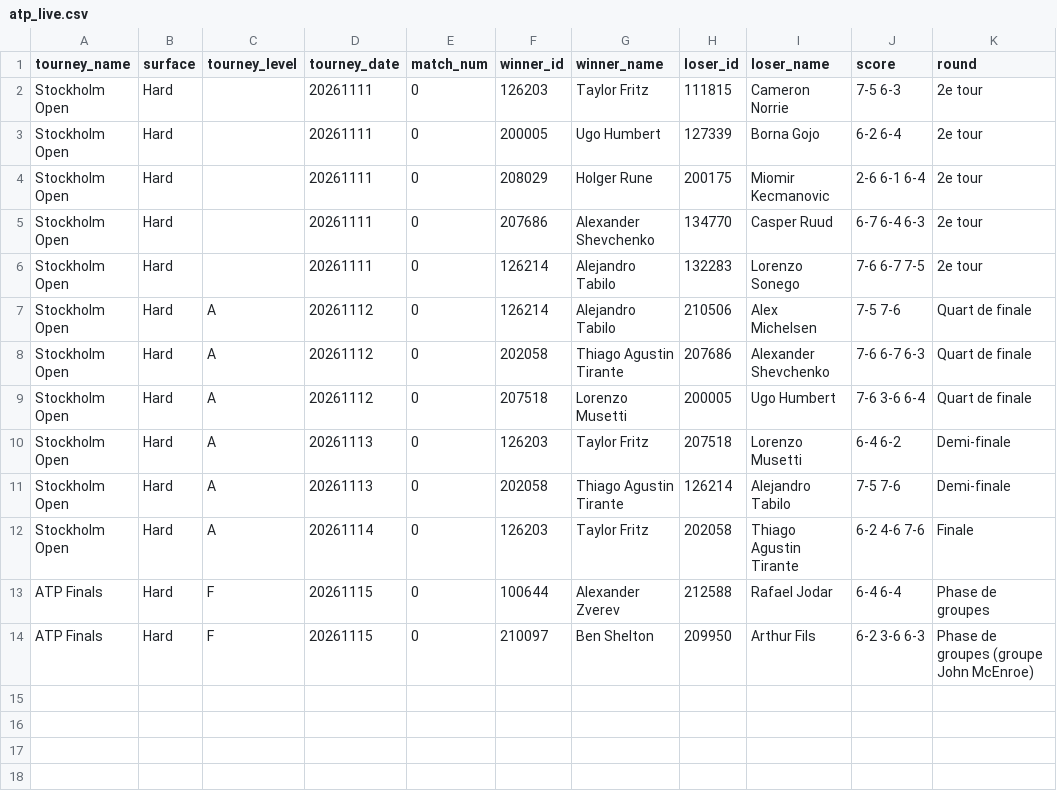
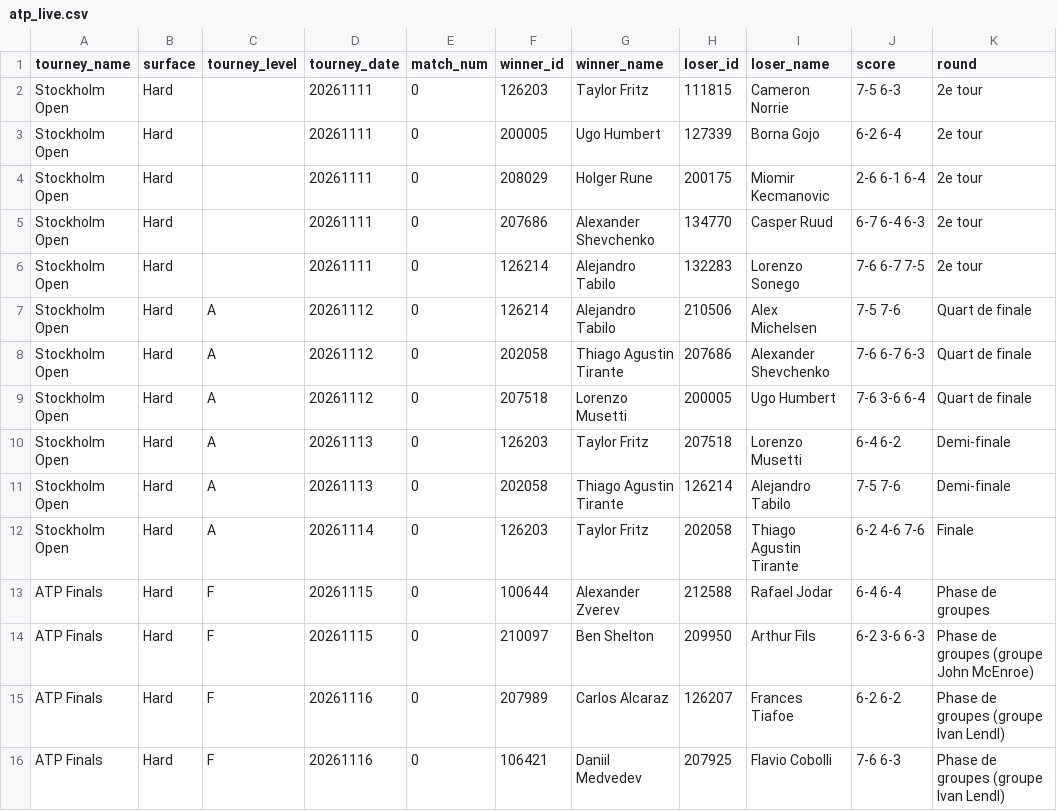
Before and after one commit to nachotropico-maker/tennis-sackmann-archive, a CSV file: agent/data/atp_live.csv, drawn as a sheet; the diff names each change by its address in the sheet, - before the commit and + after, or states it on an @@ line.

```diff
--- a/agent/data/atp_live.csv
+++ b/agent/data/atp_live.csv
+row 15: ATP Finals | Hard | F | 20261116 | 0 | 207989 | Carlos Alcaraz | 126207 | Frances Tiafoe | 6-2 6-2 | Phase de groupes (groupe Ivan Lendl)
+row 16: ATP Finals | Hard | F | 20261116 | 0 | 106421 | Daniil Medvedev | 207925 | Flavio Cobolli | 7-6 6-3 | Phase de groupes (groupe Ivan Lendl)
```
Also changed, not shown: agent/data/predictions_log.csv, 1 other file.
